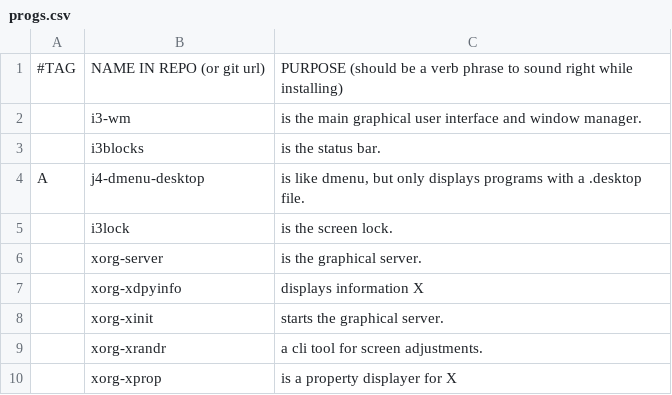
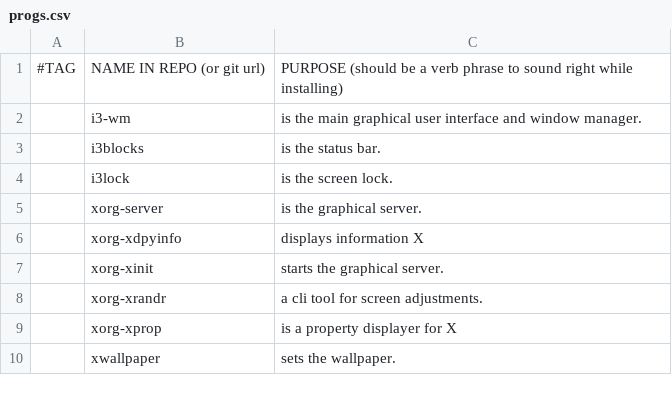
Before and after one commit to ispanos/anergos, a CSV file: progs.csv, drawn as a sheet; only a part is shown; the shorter side is filled out with more unchanged rows.

Commit message:
Update progs.csv

```diff
--- a/progs.csv
+++ b/progs.csv
@@ -3,3 +3,2 @@
 ,i3blocks,"is the status bar."
-A,j4-dmenu-desktop,"is like dmenu, but only displays programs with a .desktop file."
 ,i3lock,"is the screen lock."
```
